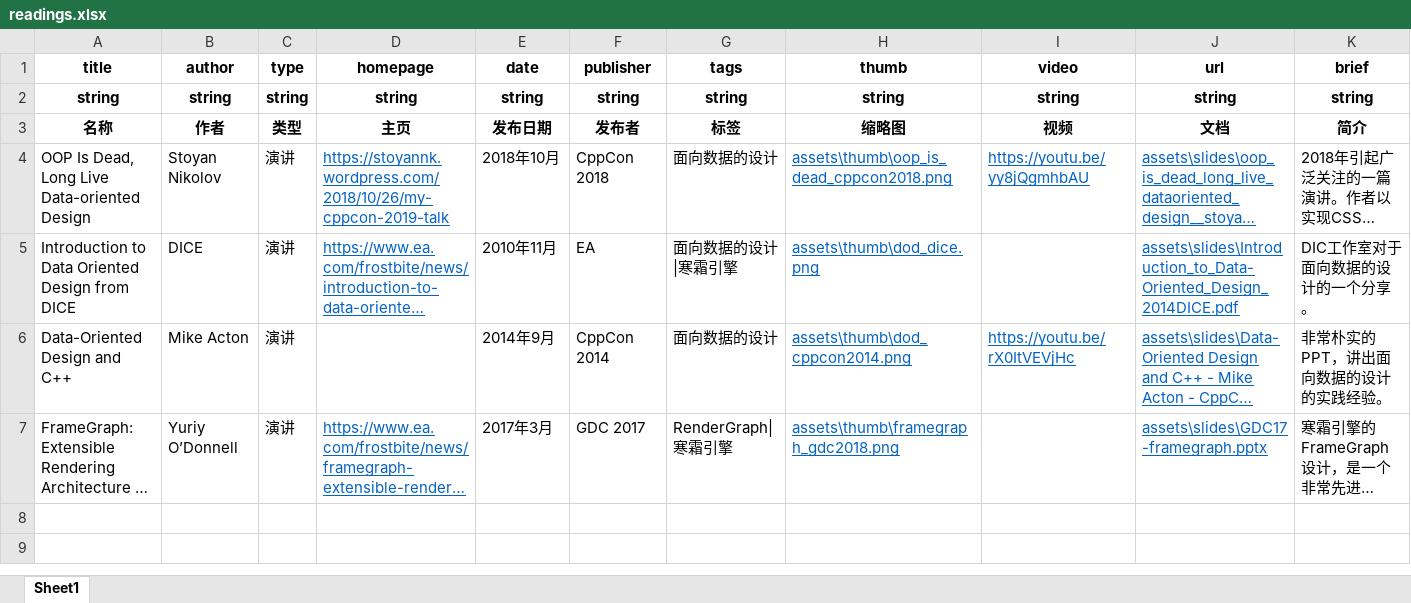
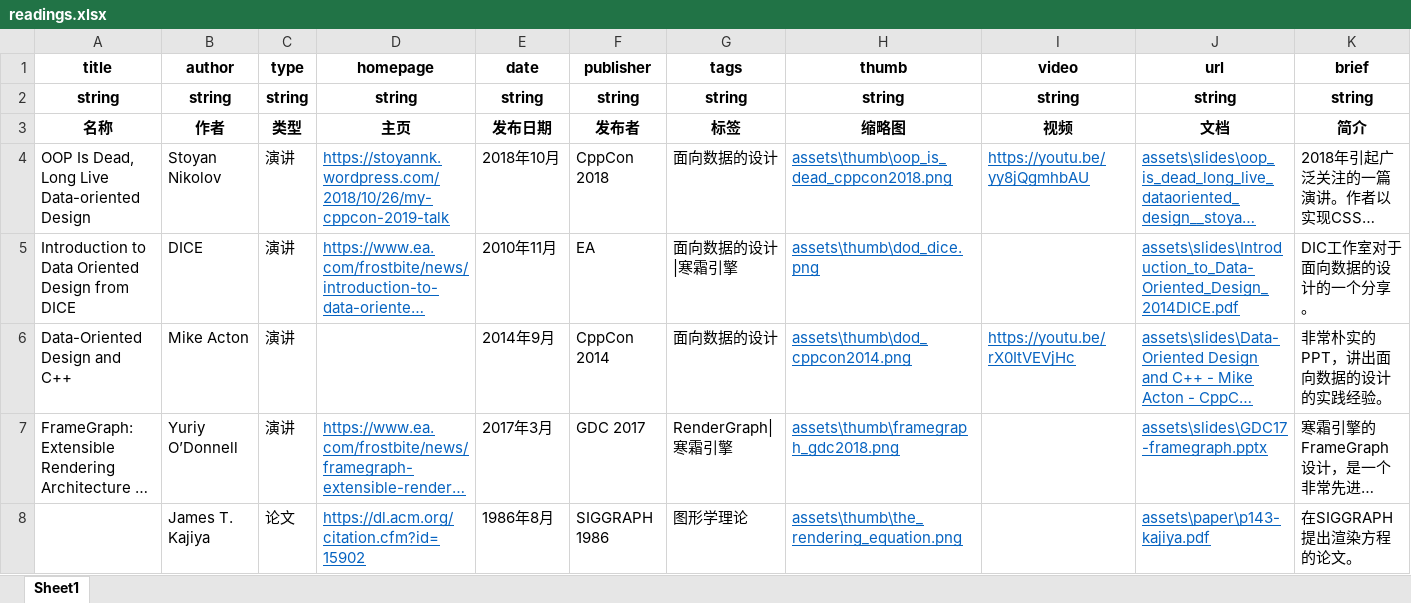
Before and after one commit to neil3d/neil3d.github.io, an Excel workbook: reading/readings.xlsx, sheet Sheet1, drawn as a sheet; long unchanged cells end in …; values as stored, in another font and other column widths than the file's, no borders; table styles not drawn; the diff names each change by its address in the sheet, - before the commit and + after, or states it on an @@ line.

```diff
--- a/reading/readings.xlsx (sheet Sheet1)
+++ b/reading/readings.xlsx (sheet Sheet1)
+row 8:  | James T. Kajiya | 论文 | https://dl.acm.org/citation.cfm?id=15902 | 1986年8月 | SIGGRAPH 1986 | 图形学理论 | assets\thumb\the_rendering_equation.png |  | assets\paper\p143-kajiya.pdf | 在SIGGRAPH提出渲染方程的论文。
```
Also changed, not shown: 4 other files.
